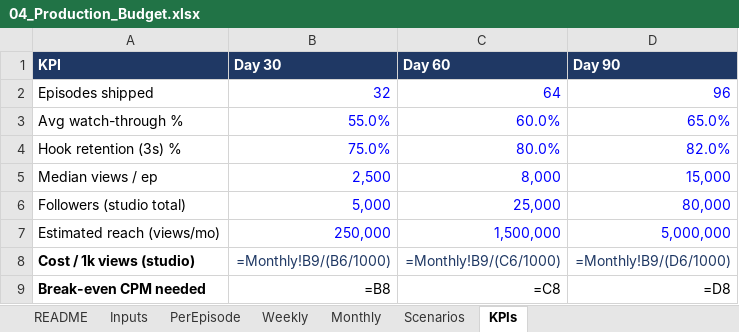
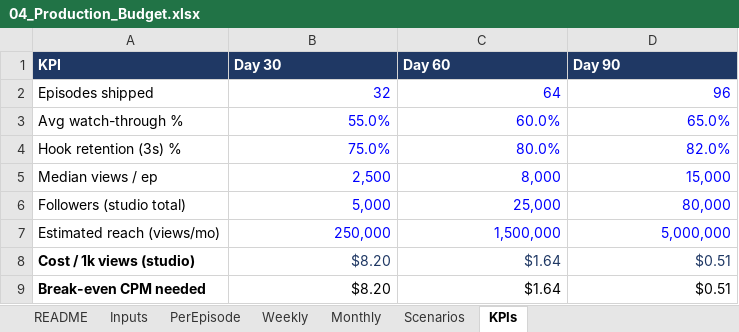
Before and after one commit to denwik86/cowork-workspace, an Excel workbook: outputs/MiniSeries_Studio/04_Production_Budget.xlsx, sheet KPIs, drawn as a sheet; values as stored, in another font and other column widths than the file's, no borders; formulas without a stored value are shown as written; the diff names each change by its address in the sheet, - before the commit and + after, or states it on an @@ line.

```diff
--- a/outputs/MiniSeries_Studio/04_Production_Budget.xlsx (sheet KPIs)
+++ b/outputs/MiniSeries_Studio/04_Production_Budget.xlsx (sheet KPIs)
-B8 (Day 30): =Monthly!B9/(B6/1000)
+B8 (Day 30): $8.20
-C8 (Day 60): =Monthly!B9/(C6/1000)
+C8 (Day 60): $1.64
-D8 (Day 90): =Monthly!B9/(D6/1000)
+D8 (Day 90): $0.51
-B9 (Day 30): =B8
+B9 (Day 30): $8.20
-C9 (Day 60): =C8
+C9 (Day 60): $1.64
-D9 (Day 90): =D8
+D9 (Day 90): $0.51
```
Also changed, not shown: sheet PerEpisode, sheet Monthly, sheet Weekly, sheet Scenarios, 1 other file.
